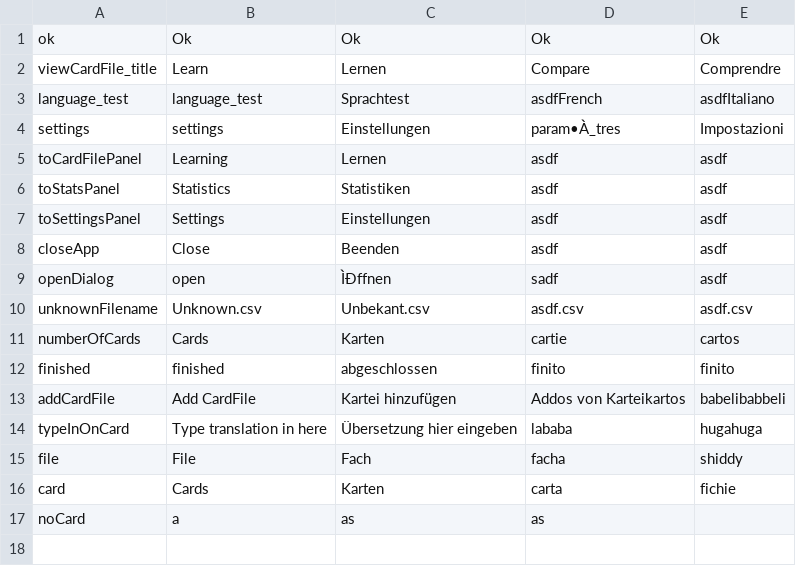
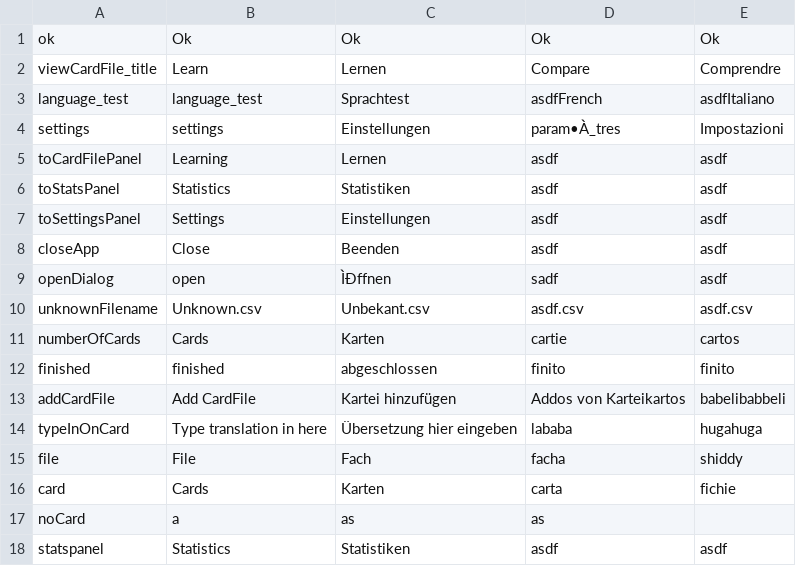
Before and after one commit to saoc90/KarteiApp, a CSV file: Strings.csv, drawn as a sheet.

```diff
--- a/Strings.csv
+++ b/Strings.csv
@@ -17 +17,2 @@ card;Cards;Karten;carta;fichie
 noCard;a;as;as;;
+statspanel;Statistics;Statistiken;asdf;asdf
```
Also changed, not shown: src/ch/zbw/karteiSystem/Strings.csv, 11 other files.
